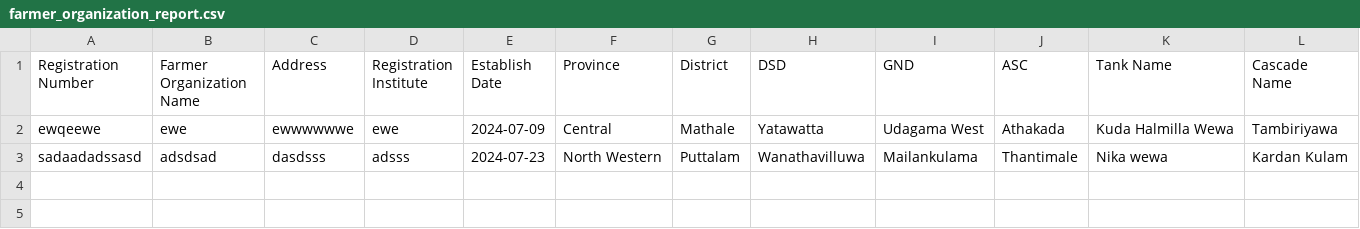
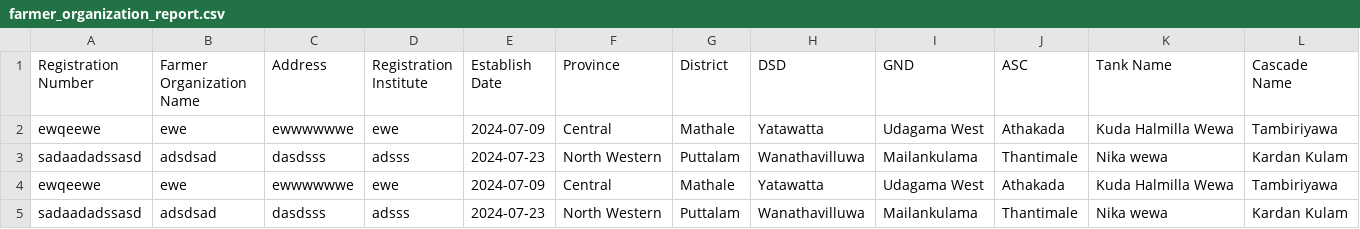
Before and after one commit to DewminiDeSilva/SARP, a CSV file: public/farmer_organization_report.csv, drawn as a sheet; the diff names each change by its address in the sheet, - before the commit and + after, or states it on an @@ line.

```diff
--- a/public/farmer_organization_report.csv
+++ b/public/farmer_organization_report.csv
+row 4: ewqeewe | ewe | ewwwwwwe | ewe | 2024-07-09 | Central | Mathale | Yatawatta | Udagama West | Athakada | Kuda Halmilla Wewa | Tambiriyawa
+row 5: sadaadadssasd | adsdsad | dasdsss | adsss | 2024-07-23 | North Western | Puttalam | Wanathavilluwa | Mailankulama | Thantimale | Nika wewa | Kardan Kulam
```
Also changed, not shown: public/NRM_training_program_report.csv, public/ffs_training_program_report.csv, 5 other files.
